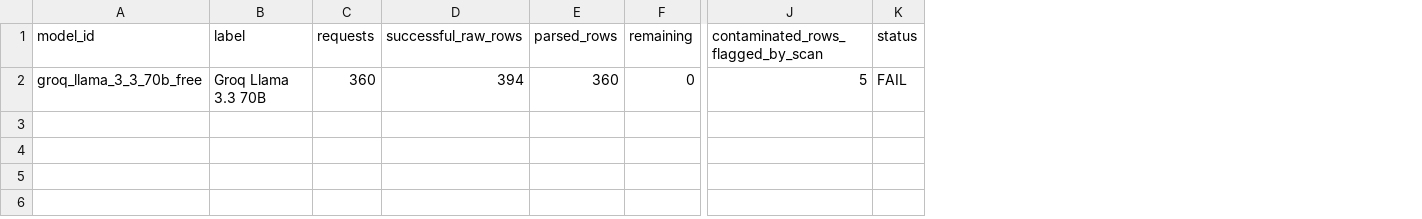
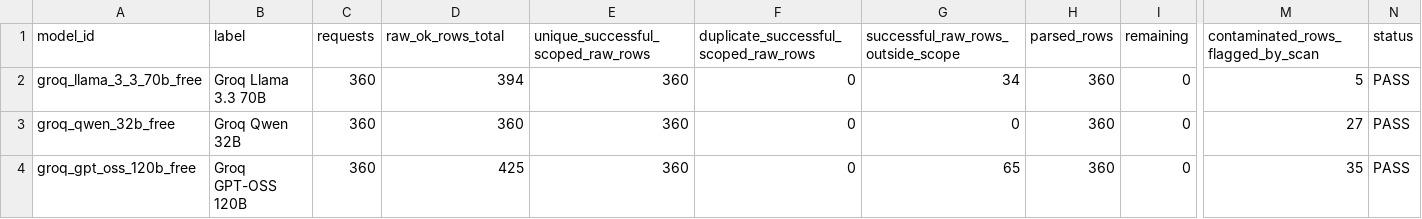
Before and after one commit to MuhammadTahaBinZaeem/Separability-Loss-in-LLM-Rewritten, a CSV file: metadata/e1_groq_free_generation_completion_summary.csv, drawn as a sheet; only a part is shown, gaps mark what is left out; addresses are those after the commit; rows hold the shown columns only; the diff names each change by its address in the sheet, - before the commit and + after, or states it on an @@ line.

```diff
--- a/metadata/e1_groq_free_generation_completion_summary.csv
+++ b/metadata/e1_groq_free_generation_completion_summary.csv
+column E, rows 1-2: unique_successful_scoped_raw_rows | 360
+column F, rows 1-2: duplicate_successful_scoped_raw_rows | 0
+column G, rows 1-2: successful_raw_rows_outside_scope | 34
-D1: successful_raw_rows
+D1: raw_ok_rows_total
-N2 (status): FAIL
+N2 (status): PASS
+row 3: groq_qwen_32b_free | Groq Qwen 32B | 360 | 360 | 360 | 0 | 0 | 360 | 0 | 27 | PASS
+row 4: groq_gpt_oss_120b_free | Groq GPT-OSS 120B | 360 | 425 | 360 | 0 | 65 | 360 | 0 | 35 | PASS
```
Also changed, not shown: metadata/e1_groq_free_generation_author_counts.csv, metadata/e1_groq_free_generation_contamination_scan.csv, 3 other files.
